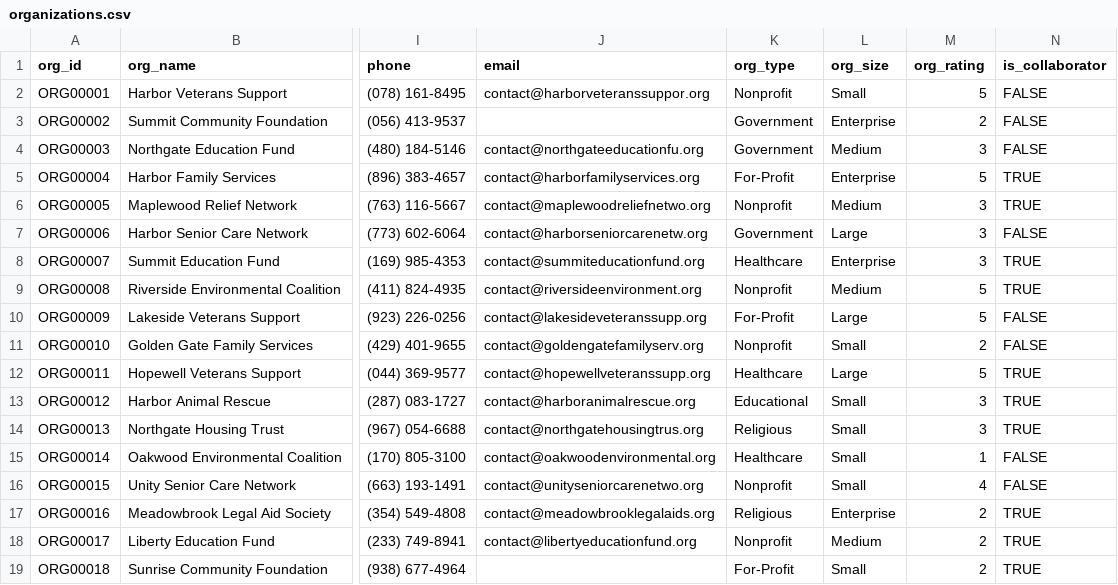
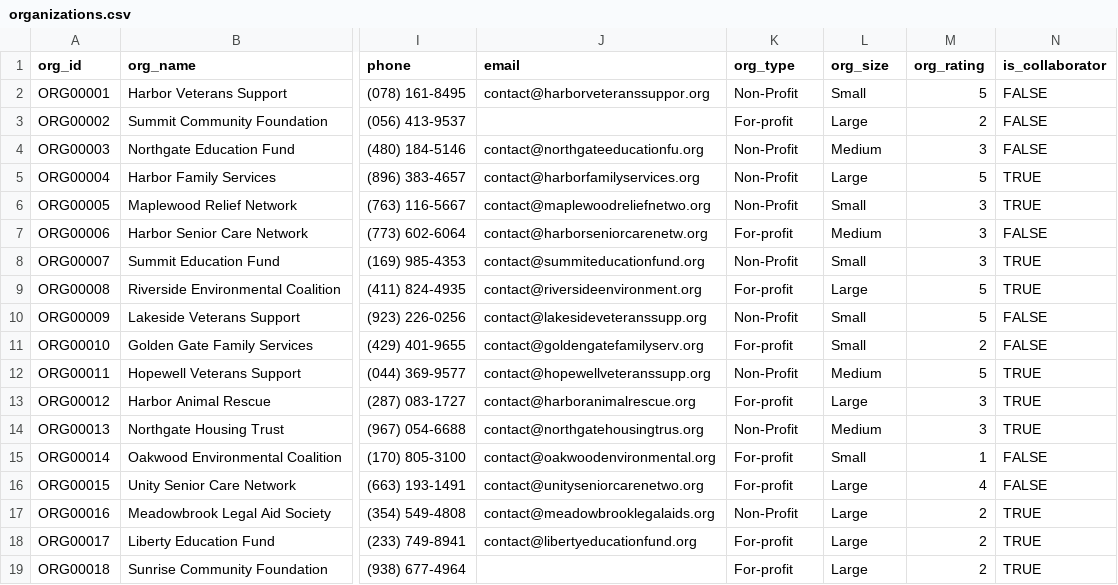
Before and after one commit to Nupur-2/data, a CSV file: data-analytics/sql/organizations.csv, drawn as a sheet; only a part is shown, gaps mark what is left out; the diff covers the shown part only; the diff names each change by its address in the sheet, - before the commit and + after, or states it on an @@ line.

Commit message:
Add files via upload

```diff
--- a/data-analytics/sql/organizations.csv
+++ b/data-analytics/sql/organizations.csv
-K2 (org_type): Nonprofit
+K2 (org_type): Non-Profit
-K3 (org_type): Government
+K3 (org_type): For-profit
-L3 (org_size): Enterprise
+L3 (org_size): Large
-K4 (org_type): Government
+K4 (org_type): Non-Profit
-K5 (org_type): For-Profit
+K5 (org_type): Non-Profit
-L5 (org_size): Enterprise
+L5 (org_size): Large
-K6 (org_type): Nonprofit
+K6 (org_type): Non-Profit
-L6 (org_size): Medium
+L6 (org_size): Small
-K7 (org_type): Government
+K7 (org_type): For-profit
-L7 (org_size): Large
+L7 (org_size): Medium
-K8 (org_type): Healthcare
+K8 (org_type): Non-Profit
-L8 (org_size): Enterprise
+L8 (org_size): Small
-K9 (org_type): Nonprofit
+K9 (org_type): For-profit
-L9 (org_size): Medium
+L9 (org_size): Large
-K10 (org_type): For-Profit
+K10 (org_type): Non-Profit
-L10 (org_size): Large
+L10 (org_size): Small
-K11 (org_type): Nonprofit
+K11 (org_type): For-profit
-K12 (org_type): Healthcare
+K12 (org_type): Non-Profit
-L12 (org_size): Large
+L12 (org_size): Medium
-K13 (org_type): Educational
+K13 (org_type): For-profit
-L13 (org_size): Small
+L13 (org_size): Large
-K14 (org_type): Religious
+K14 (org_type): Non-Profit
-L14 (org_size): Small
+L14 (org_size): Medium
-K15 (org_type): Healthcare
+K15 (org_type): For-profit
-K16 (org_type): Nonprofit
+K16 (org_type): For-profit
-L16 (org_size): Small
+L16 (org_size): Large
-K17 (org_type): Religious
+K17 (org_type): Non-Profit
-L17 (org_size): Enterprise
+L17 (org_size): Large
-K18 (org_type): Nonprofit
+K18 (org_type): For-profit
-L18 (org_size): Medium
+L18 (org_size): Large
-K19 (org_type): For-Profit
+K19 (org_type): For-profit
-L19 (org_size): Small
+L19 (org_size): Large
```
Also changed, not shown: 40 edited cells elsewhere in this file.
